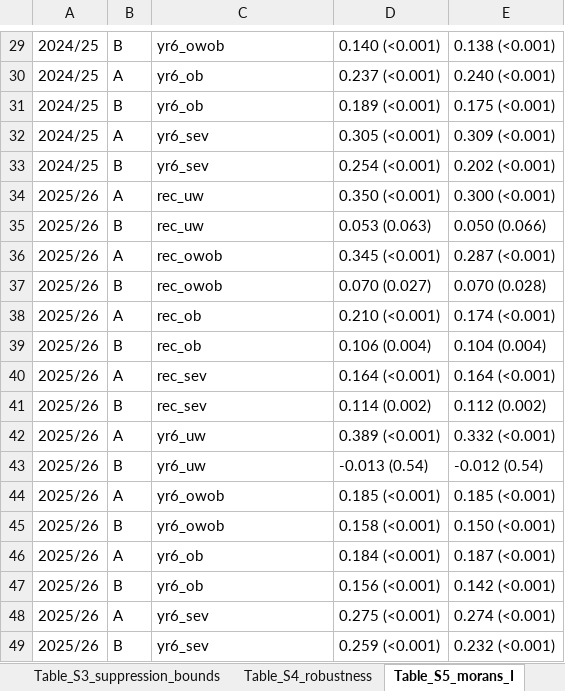
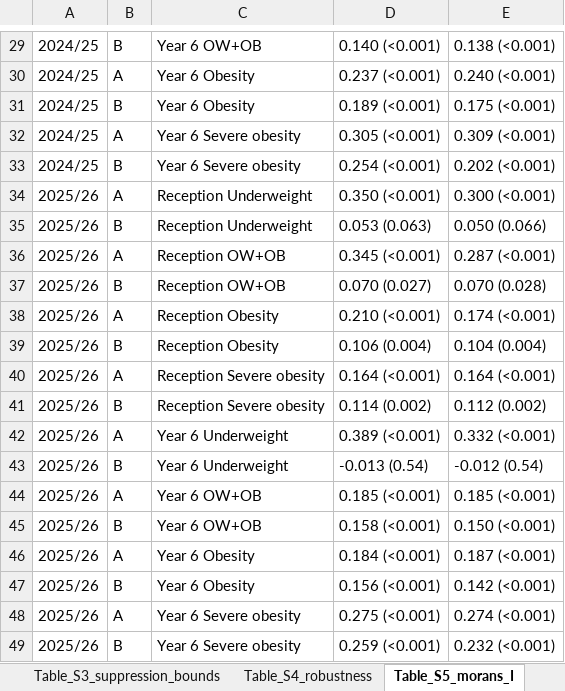
Before and after one commit to comparativechrono/Regional-obesity-patterns-and-meal-timing-in-England, an Excel workbook: outputs/tables/manuscript_tables.xlsx, sheet Table_S5_morans_I, drawn as a sheet; only a part is shown, gaps mark what is left out; values as stored, in another font and other column widths than the file's, no borders; the diff covers the shown part only; the diff names each change by its address in the sheet, - before the commit and + after, or states it on an @@ line.

```diff
--- a/outputs/tables/manuscript_tables.xlsx (sheet Table_S5_morans_I)
+++ b/outputs/tables/manuscript_tables.xlsx (sheet Table_S5_morans_I)
-C29: yr6_owob
+C29: Year 6 OW+OB
-C30:C31: yr6_ob
+C30:C31: Year 6 Obesity
-C32:C33: yr6_sev
+C32:C33: Year 6 Severe obesity
-C34:C35: rec_uw
+C34:C35: Reception Underweight
-C36:C37: rec_owob
+C36:C37: Reception OW+OB
-C38:C39: rec_ob
+C38:C39: Reception Obesity
-C40:C41: rec_sev
+C40:C41: Reception Severe obesity
-C42:C43: yr6_uw
+C42:C43: Year 6 Underweight
-C44:C45: yr6_owob
+C44:C45: Year 6 OW+OB
-C46:C47: yr6_ob
+C46:C47: Year 6 Obesity
-C48:C49: yr6_sev
+C48:C49: Year 6 Severe obesity
```
Also changed, not shown: 1 added row, 1 removed row and 27 edited cells elsewhere in this sheet, sheet Table_S3_suppression_bounds, sheet Table_S2_imd_reorganised_LAs, sheet Table_S4_robustness, 21 other files.
